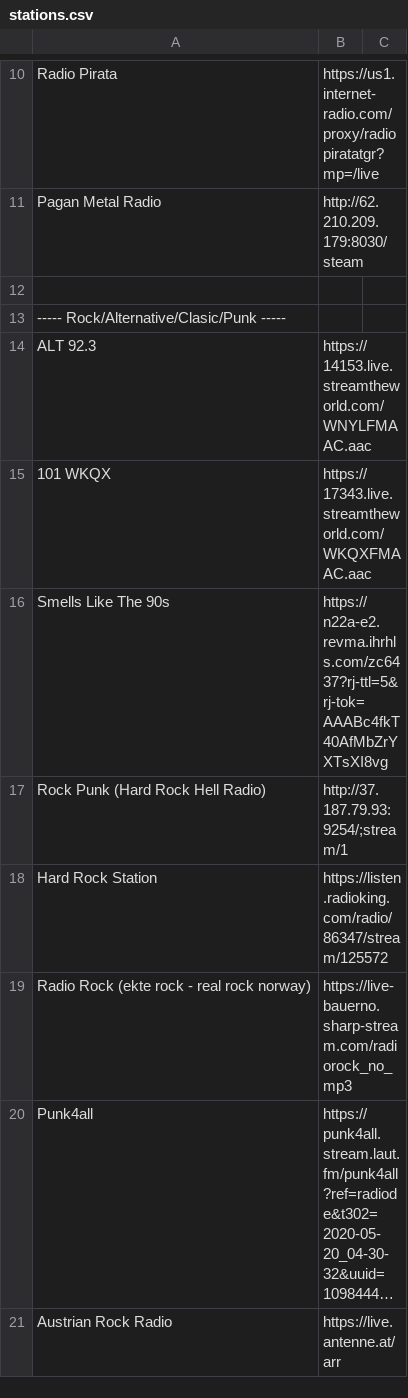
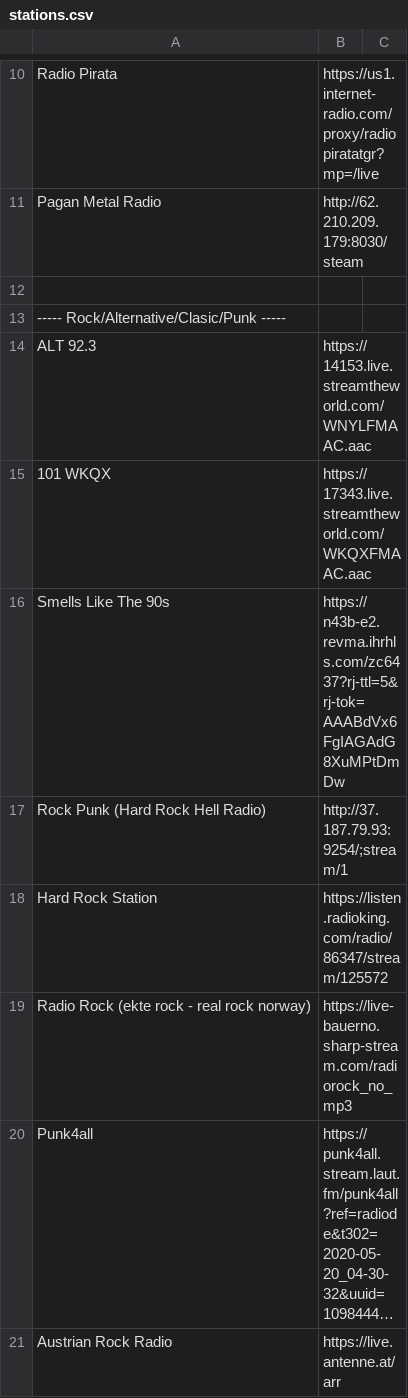
Before and after one commit to codedarkness/pyradio, a CSV file: config-files/configs/stations.csv, drawn as a sheet; only a part is shown, gaps mark what is left out; long unchanged cells end in ….

Commit message:
Fixed Smells like the 90s

```diff
--- a/config-files/configs/stations.csv
+++ b/config-files/configs/stations.csv
@@ -15,3 +15,3 @@ ALT 92.3,https://14153.live.streamtheworld.com/WNYLFMAAC.aac
 101 WKQX,https://17343.live.streamtheworld.com/WKQXFMAAC.aac
-Smells Like The 90s,https://n22a-e2.revma.ihrhls.com/zc6437?rj-ttl=5&rj-tok=AAABc4fkT40AfMbZrYXTsXI8vg
+Smells Like The 90s,https://n43b-e2.revma.ihrhls.com/zc6437?rj-ttl=5&rj-tok=AAABdVx6FgIAGAdG8XuMPtDmDw
 Rock Punk (Hard Rock Hell Radio),http://37.187.79.93:9254/;stream/1
```
